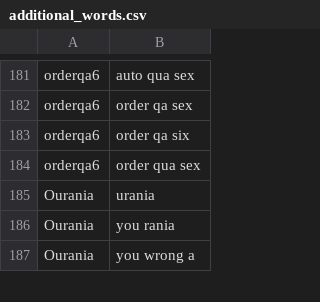
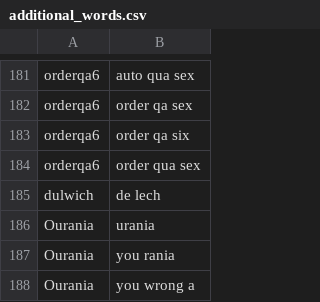
Before and after one commit to CameronSBell/knausj_talon, a CSV file: settings/additional_words.csv, drawn as a sheet; only a part is shown, gaps mark what is left out.

Commit message:
add dulwich

```diff
--- a/settings/additional_words.csv
+++ b/settings/additional_words.csv
@@ -184,2 +184,3 @@ orderqa6,order qa six
 orderqa6,order qua sex
+dulwich,de lech
 Ourania,urania
```
